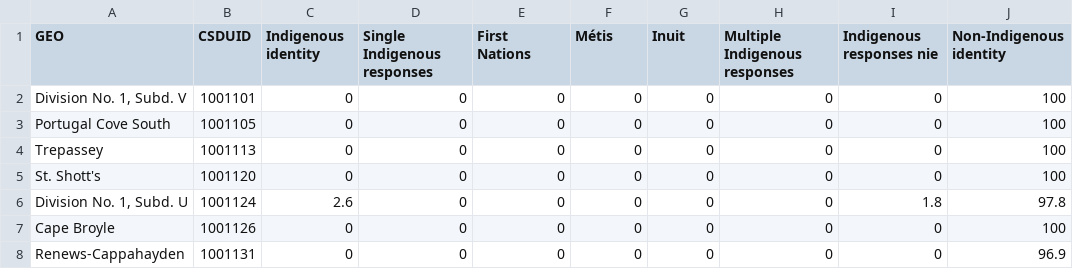
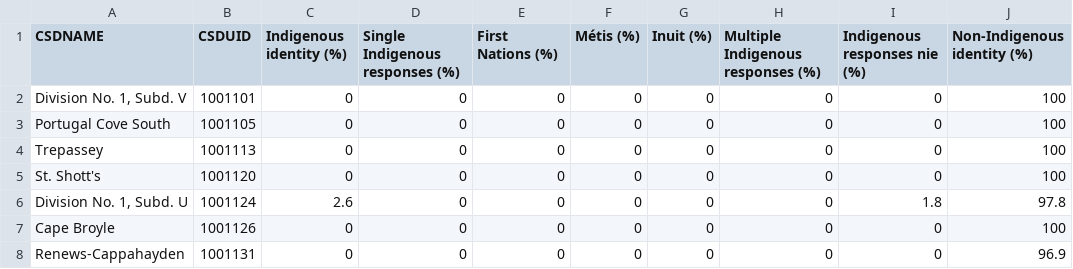
Before and after one commit to arbmarta/Canadian-Urban-Forest-Census-Datasets, a CSV file: Datasets/Inputs/2021_census_of_population/indigenous_identity.csv, drawn as a sheet; only a part is shown.

```diff
--- a/Datasets/Inputs/2021_census_of_population/indigenous_identity.csv
+++ b/Datasets/Inputs/2021_census_of_population/indigenous_identity.csv
@@ -1,2 +1,2 @@
-GEO,CSDUID,Indigenous identity,Single Indigenous responses,First Nations,Métis,Inuit,Multiple Indigenous responses,Indigenous responses nie,Non-Indigenous identity
+CSDNAME,CSDUID,Indigenous identity (%),Single Indigenous responses (%),First Nations (%),Métis (%),Inuit (%),Multiple Indigenous responses (%),Indigenous responses nie (%),Non-Indigenous identity (%)
 "Division No.  1, Subd. V",1001101,0,0,0,0,0,0,0,100
```
Also changed, not shown: Datasets/Outputs/2021_census_of_population/2021_census_of_population_municipalities.csv, 9 other files.
